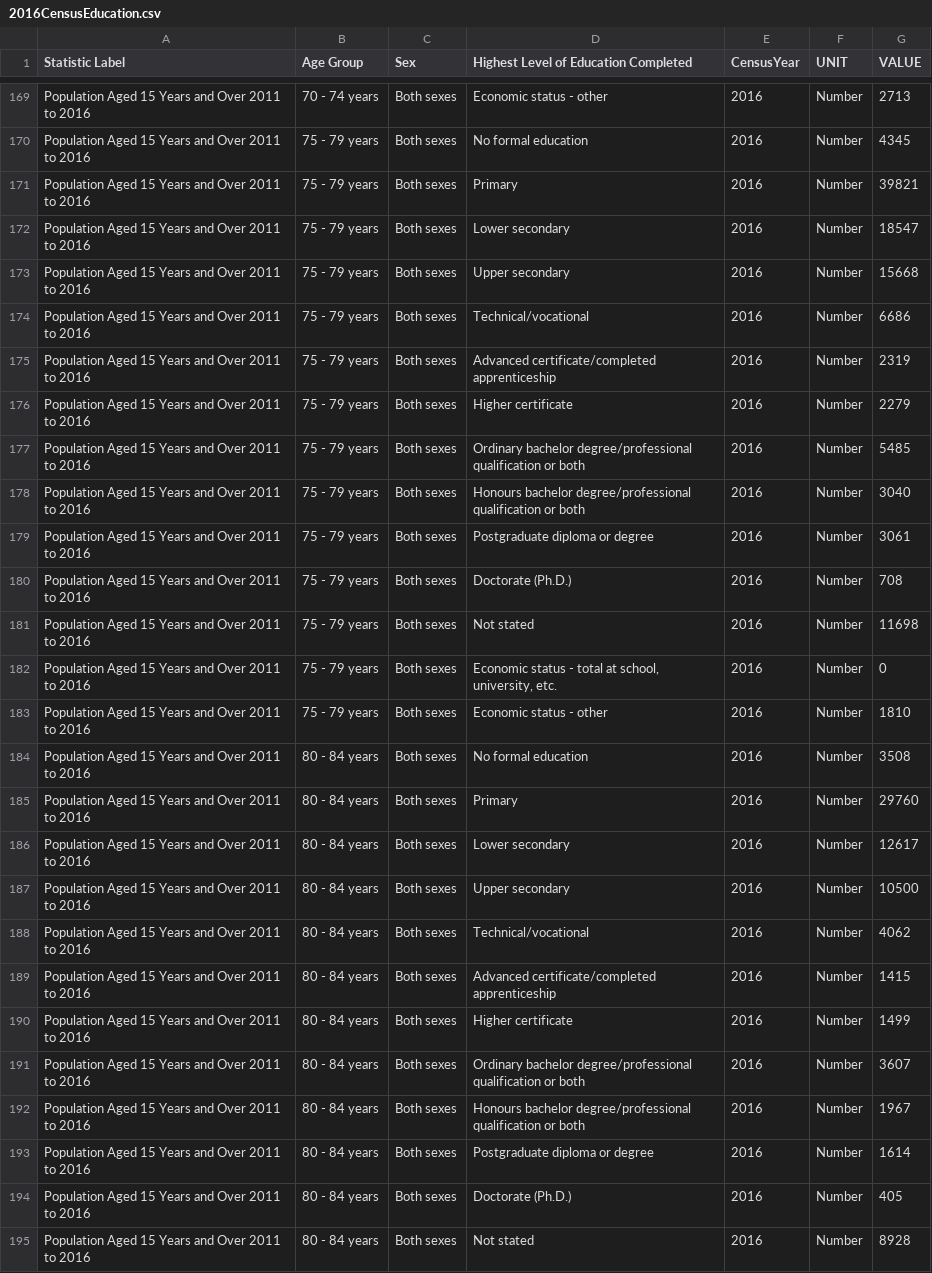
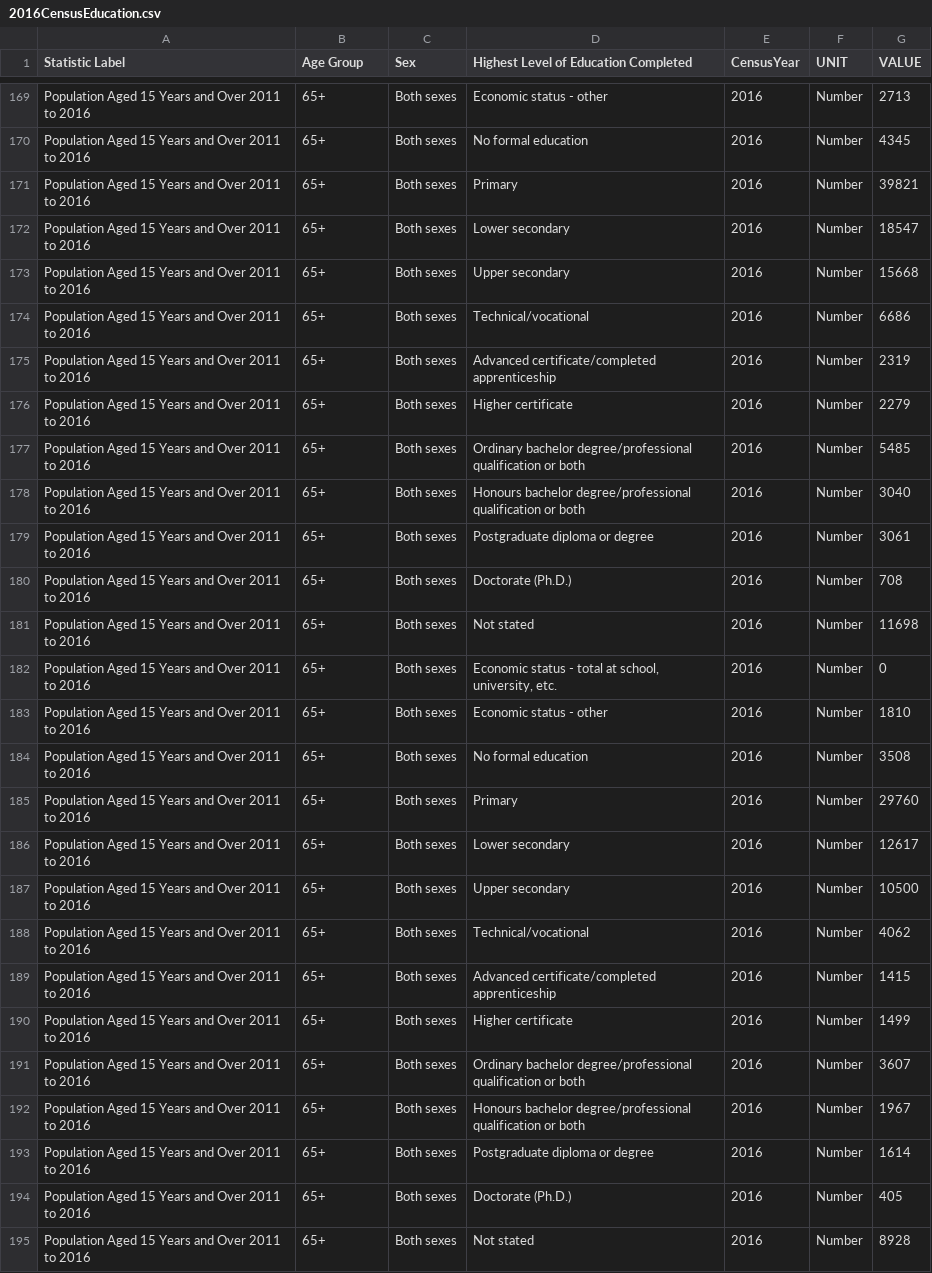
Before and after one commit to Scunnies/PfDA_Assignment, a CSV file: 2016CensusEducation.csv, drawn as a sheet; only a part is shown, gaps mark what is left out; the diff covers the shown part only; the diff names each change by its address in the sheet, - before the commit and + after, or states it on an @@ line.

```diff
--- a/2016CensusEducation.csv
+++ b/2016CensusEducation.csv
-B169 (Age Group): 70 - 74 years
+B169 (Age Group): 65+
-B170:B183 (Age Group): 75 - 79 years
+B170:B183 (Age Group): 65+
-B184:B195 (Age Group): 80 - 84 years
+B184:B195 (Age Group): 65+
```
Also changed, not shown: 43 edited cells elsewhere in this file.
